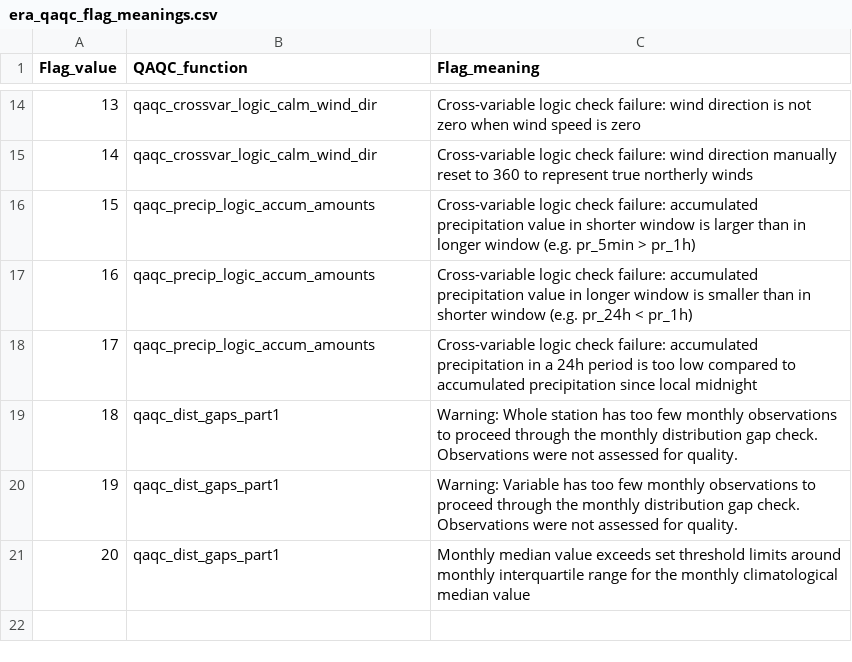
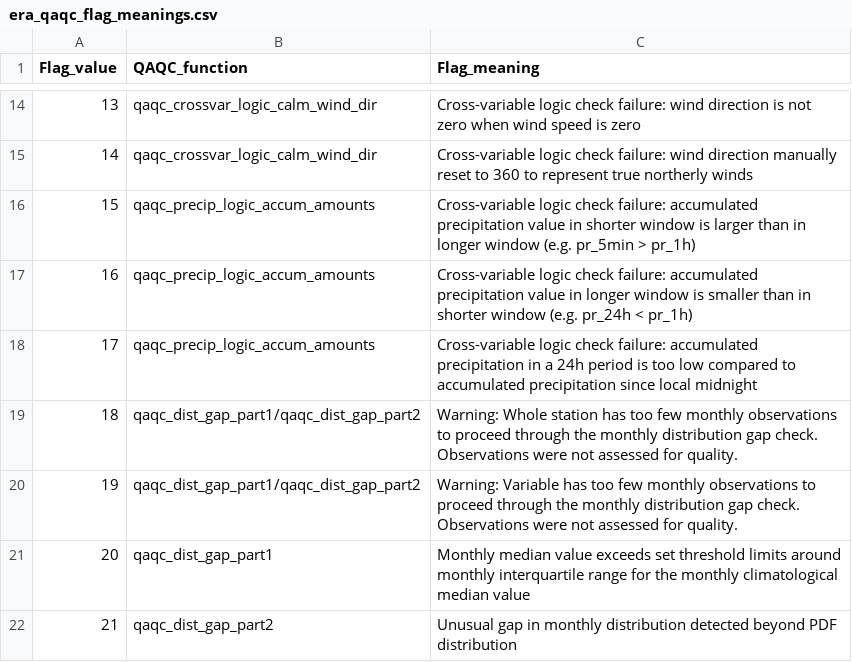
Before and after one commit to Eagle-Rock-Analytics/historical-obs-platform, a CSV file: test_platform/scripts/3_qaqc_data/era_qaqc_flag_meanings.csv, drawn as a sheet; only a part is shown, gaps mark what is left out.

```diff
--- a/test_platform/scripts/3_qaqc_data/era_qaqc_flag_meanings.csv
+++ b/test_platform/scripts/3_qaqc_data/era_qaqc_flag_meanings.csv
@@ -18,4 +18,5 @@
 17,qaqc_precip_logic_accum_amounts,Cross-variable logic check failure: accumulated precipitation in a 24h period is too low compared to accumulated precipitation since local midnight
-18,qaqc_dist_gaps_part1,Warning: Whole station has too few monthly observations to proceed through the monthly distribution gap check. Observations were not assessed for quality.
-19,qaqc_dist_gaps_part1,Warning: Variable has too few monthly observations to proceed through the monthly distribution gap check. Observations were not assessed for quality.
-20,qaqc_dist_gaps_part1,Monthly median value exceeds set threshold limits around monthly interquartile range for the monthly climatological median value
+18,qaqc_dist_gap_part1/qaqc_dist_gap_part2,Warning: Whole station has too few monthly observations to proceed through the monthly distribution gap check. Observations were not assessed for quality.
+19,qaqc_dist_gap_part1/qaqc_dist_gap_part2,Warning: Variable has too few monthly observations to proceed through the monthly distribution gap check. Observations were not assessed for quality.
+20,qaqc_dist_gap_part1,Monthly median value exceeds set threshold limits around monthly interquartile range for the monthly climatological median value
+21,qaqc_dist_gap_part2,Unusual gap in monthly distribution detected beyond PDF distribution
```
Also changed, not shown: 5 other files.
